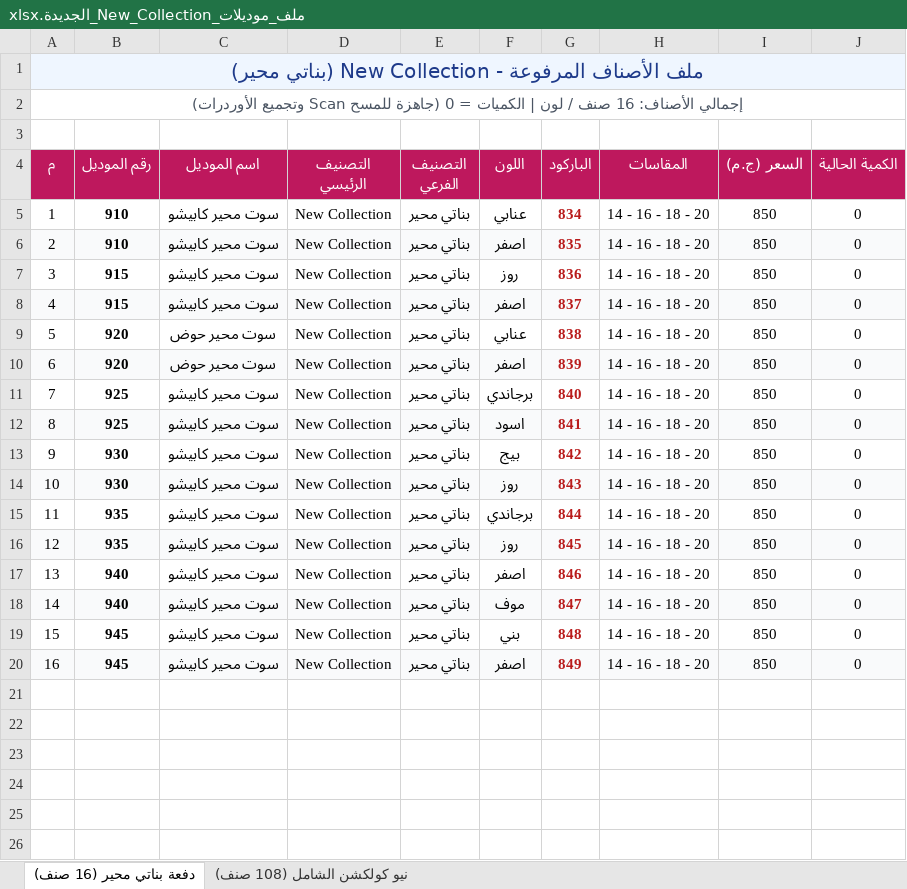
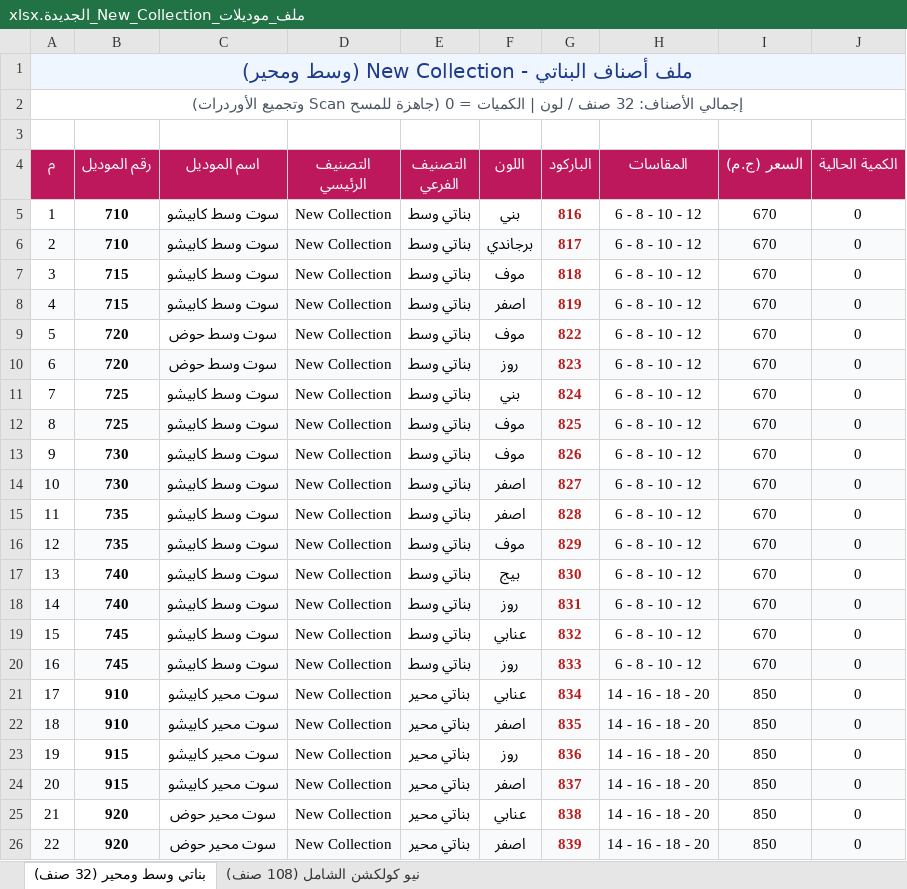
Before and after one commit to Kerollos0Samy0/Happyboy, an Excel workbook: New models/ملف_موديلات_New_Collection_الجديدة.xlsx, sheet بناتي وسط ومحير (32 صنف), drawn as a sheet; only a part is shown; the shorter side is filled out with more unchanged rows; values as stored, in another font and other column widths than the file's, no borders; the diff names each change by its address in the sheet, - before the commit and + after, or states it on an @@ line.

Commit message:
docs: add combined girls wasat and muhayer barcode stickers pdf and update excel

```diff
--- a/New models/ملف_موديلات_New_Collection_الجديدة.xlsx (sheet بناتي وسط ومحير (32 صنف))
+++ b/New models/ملف_موديلات_New_Collection_الجديدة.xlsx (sheet بناتي وسط ومحير (32 صنف))
-sheet tab: دفعة بناتي محير (16 صنف)
+sheet tab: بناتي وسط ومحير (32 صنف)
@@ column A (م) renumbered from row 1 down @@
+row 5: 1 | 710 | سوت وسط كابيشو | New Collection | بناتي وسط | بني | 816 | 6 - 8 - 10 - 12 | 670 | 0
+row 6: 2 | 710 | سوت وسط كابيشو | New Collection | بناتي وسط | برجاندي | 817 | 6 - 8 - 10 - 12 | 670 | 0
+row 7: 3 | 715 | سوت وسط كابيشو | New Collection | بناتي وسط | موف | 818 | 6 - 8 - 10 - 12 | 670 | 0
+row 8: 4 | 715 | سوت وسط كابيشو | New Collection | بناتي وسط | اصفر | 819 | 6 - 8 - 10 - 12 | 670 | 0
+row 9: 5 | 720 | سوت وسط حوض | New Collection | بناتي وسط | موف | 822 | 6 - 8 - 10 - 12 | 670 | 0
+row 10: 6 | 720 | سوت وسط حوض | New Collection | بناتي وسط | روز | 823 | 6 - 8 - 10 - 12 | 670 | 0
+row 11: 7 | 725 | سوت وسط كابيشو | New Collection | بناتي وسط | بني | 824 | 6 - 8 - 10 - 12 | 670 | 0
+row 12: 8 | 725 | سوت وسط كابيشو | New Collection | بناتي وسط | موف | 825 | 6 - 8 - 10 - 12 | 670 | 0
+row 13: 9 | 730 | سوت وسط كابيشو | New Collection | بناتي وسط | موف | 826 | 6 - 8 - 10 - 12 | 670 | 0
+row 14: 10 | 730 | سوت وسط كابيشو | New Collection | بناتي وسط | اصفر | 827 | 6 - 8 - 10 - 12 | 670 | 0
+row 15: 11 | 735 | سوت وسط كابيشو | New Collection | بناتي وسط | اصفر | 828 | 6 - 8 - 10 - 12 | 670 | 0
+row 16: 12 | 735 | سوت وسط كابيشو | New Collection | بناتي وسط | موف | 829 | 6 - 8 - 10 - 12 | 670 | 0
+row 17: 13 | 740 | سوت وسط كابيشو | New Collection | بناتي وسط | بيج | 830 | 6 - 8 - 10 - 12 | 670 | 0
+row 18: 14 | 740 | سوت وسط كابيشو | New Collection | بناتي وسط | روز | 831 | 6 - 8 - 10 - 12 | 670 | 0
+row 19: 15 | 745 | سوت وسط كابيشو | New Collection | بناتي وسط | عنابي | 832 | 6 - 8 - 10 - 12 | 670 | 0
+row 20: 16 | 745 | سوت وسط كابيشو | New Collection | بناتي وسط | روز | 833 | 6 - 8 - 10 - 12 | 670 | 0
```
Also changed, not shown: ملف_موديلات_New_Collection_الجديدة.xlsx, 4 other files.
